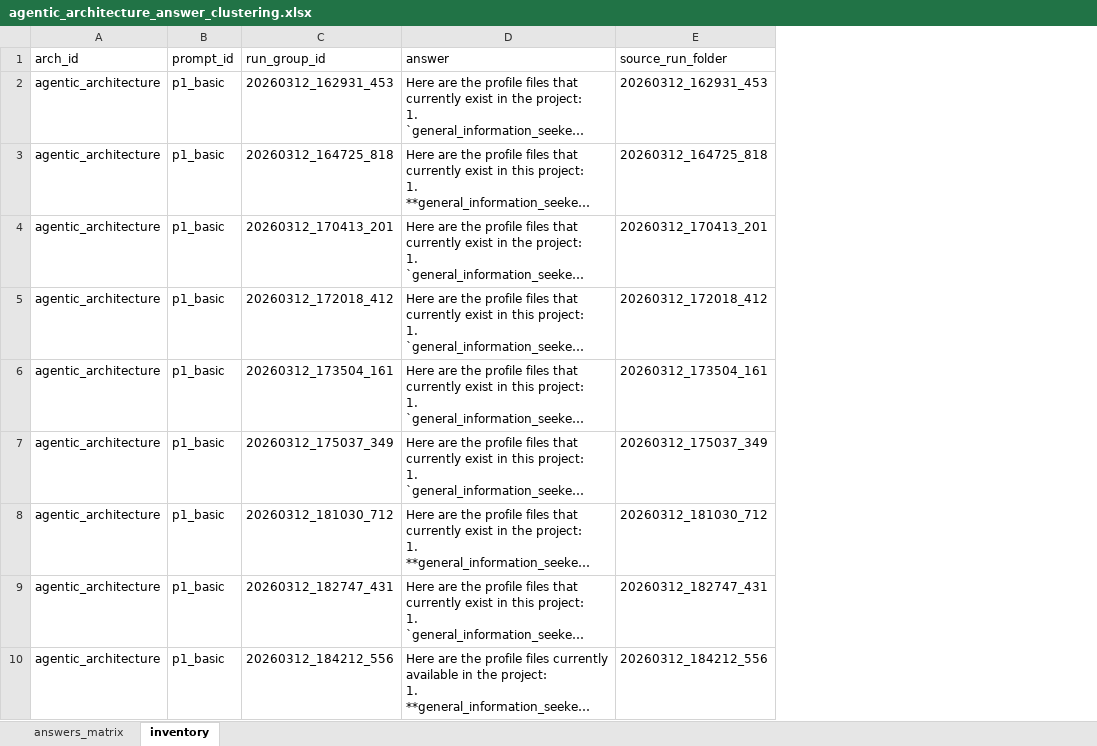
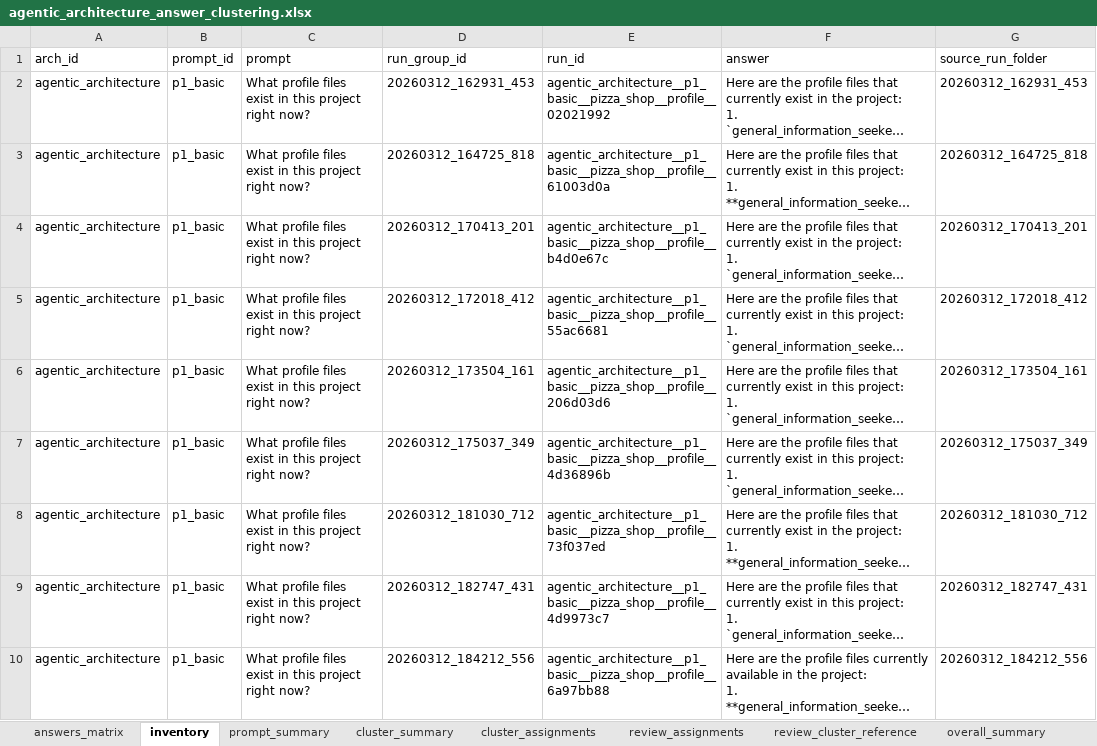
Before and after one commit to miso-booster/senpai-experiments, an Excel workbook: out/RQ3_clustering/agentic_architecture_answer_clustering.xlsx, sheet inventory, drawn as a sheet; only a part is shown; long unchanged cells end in …; values as stored, in another font and other column widths than the file's, no borders; the diff names each change by its address in the sheet, - before the commit and + after, or states it on an @@ line.

```diff
--- a/out/RQ3_clustering/agentic_architecture_answer_clustering.xlsx (sheet inventory)
+++ b/out/RQ3_clustering/agentic_architecture_answer_clustering.xlsx (sheet inventory)
+sheet tab: prompt_summary
+sheet tab: cluster_summary
+sheet tab: cluster_assignments
+sheet tab: review_assignments
+sheet tab: review_cluster_reference
+sheet tab: overall_summary
+column C (prompt), rows 2-10: all What profile files exist in this project right now?
+column E (run_id), rows 2-10: agentic_architecture__p1_basic__pizza_shop__profile__02021992 | agentic_architecture__p1_basic__pizza_shop__profile__61003d0a | agentic_architecture__p1_basic__pizza_shop__profile__b4d0e67c | agentic_architecture__p1_basic__pizza_shop__profile__55ac6681 | agentic_architecture__p1_basic__pizza_shop__profile__206d03d6 | agentic_architecture__p1_basic__pizza_shop__profile__4d36896b | agentic_architecture__p1_basic__pizza_shop__profile__73f037ed | agentic_architecture__p1_basic__pizza_shop__profile__4d9973c7 | agentic_architecture__p1_basic__pizza_shop__profile__6a97bb88
```
Also changed, not shown: out/RQ3_clustering/graph_based_architecture_answer_clustering.xlsx, out/RQ3_clustering/one_node_architecture_answer_clustering.xlsx, 2 other files.
